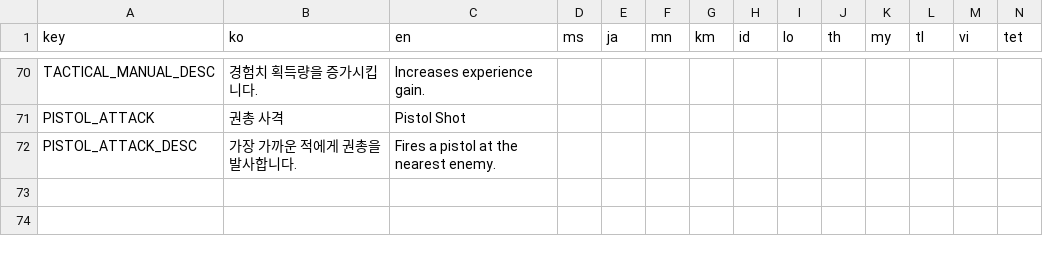
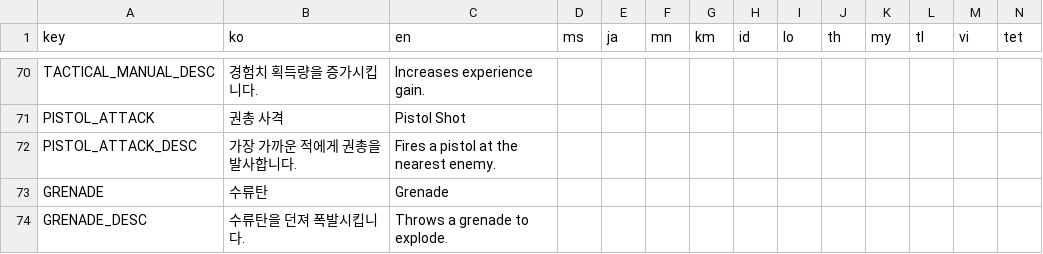
Before and after one commit to ionic5/02-ap, a CSV file: TaskForce.AP.Client/Assets/Addressables/GameData/Text.csv, drawn as a sheet; only a part is shown, gaps mark what is left out; rows hold the shown columns only; the diff names each change by its address in the sheet, - before the commit and + after, or states it on an @@ line.

```diff
--- a/TaskForce.AP.Client/Assets/Addressables/GameData/Text.csv
+++ b/TaskForce.AP.Client/Assets/Addressables/GameData/Text.csv
+row 73: GRENADE | 수류탄 | Grenade
+row 74: GRENADE_DESC | 수류탄을 던져 폭발시킵니다. | Throws a grenade to explode.
```
Also changed, not shown: TaskForce.AP.Client/Assets/Addressables/AssetData/Asset.csv, TaskForce.AP.Client/Assets/Addressables/GameData/BaseAttribute.csv, 12 other files.
